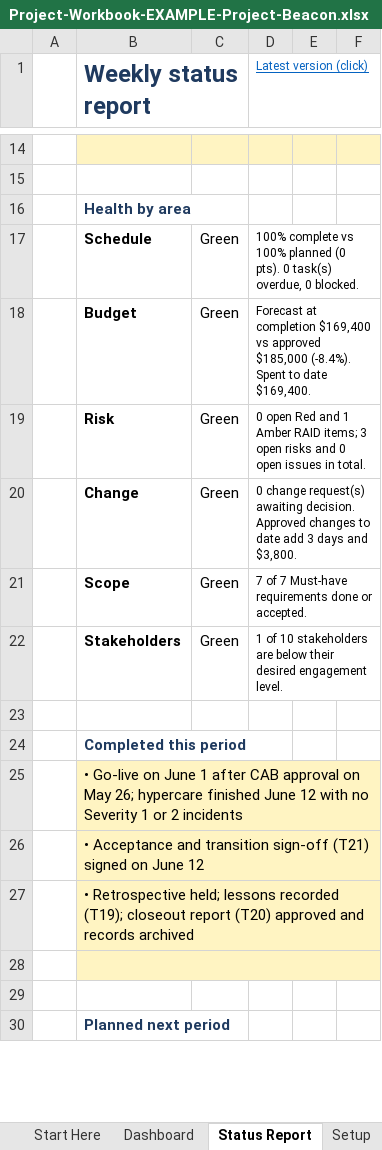
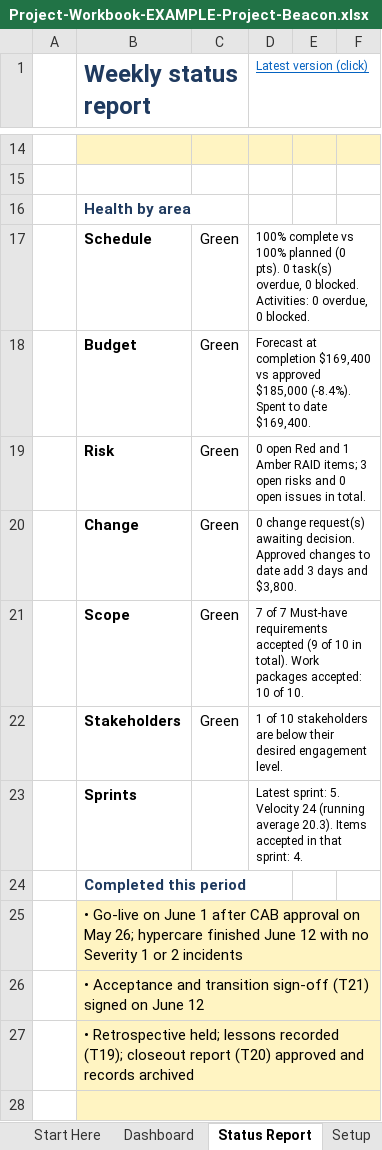
Before and after one commit to james-s-pearson/Cybersecurity-Portfolio, an Excel workbook: project-manager-in-a-box/05-Examples/Project-Workbook-EXAMPLE-Project-Beacon.xlsx, sheet Status Report, drawn as a sheet; only a part is shown, gaps mark what is left out; the shorter side is filled out with more unchanged rows; values as stored, in another font and other column widths than the file's, no borders; conditional formats not drawn; the diff names each change by its address in the sheet, - before the commit and + after, or states it on an @@ line.

```diff
--- a/project-manager-in-a-box/05-Examples/Project-Workbook-EXAMPLE-Project-Beacon.xlsx (sheet Status Report)
+++ b/project-manager-in-a-box/05-Examples/Project-Workbook-EXAMPLE-Project-Beacon.xlsx (sheet Status Report)
-D17 (Latest version (click)): …0 blocked.
+D17 (Latest version (click)): …0 blocked. Activities: 0 overdue, 0 blocked.
-D21 (Latest version (click)): …Must-have requirements done or accepted.
+D21 (Latest version (click)): …Must-have requirements accepted (9 of 10 in total). Work packages accepted: 10 of 10.
-row 23: (empty)
+row 23:  | Sprints |  | Latest sprint: 5. Velocity 24 (running average 20.3). Items accepted in that sprint: 4.
+D23:F23 merged
```
Also changed, not shown: sheet Dashboard, sheet Requirements, sheet Changes, sheet Lists, sheet Start Here, sheet Decisions, 1 more sheet, other sheet tabs, formulas that keep their value, charts or pictures, project-manager-in-a-box/02-Templates/T08-WBS-Schedule-Gantt.xlsx, project-manager-in-a-box/02-Templates/T11-RAID-Log-Risks-Assumptions-Issues-Dependencies.xlsx, 42 other files.
